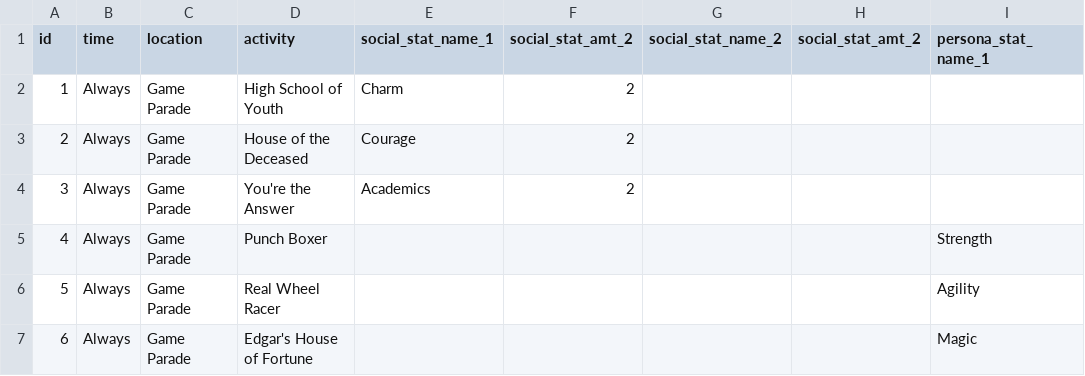
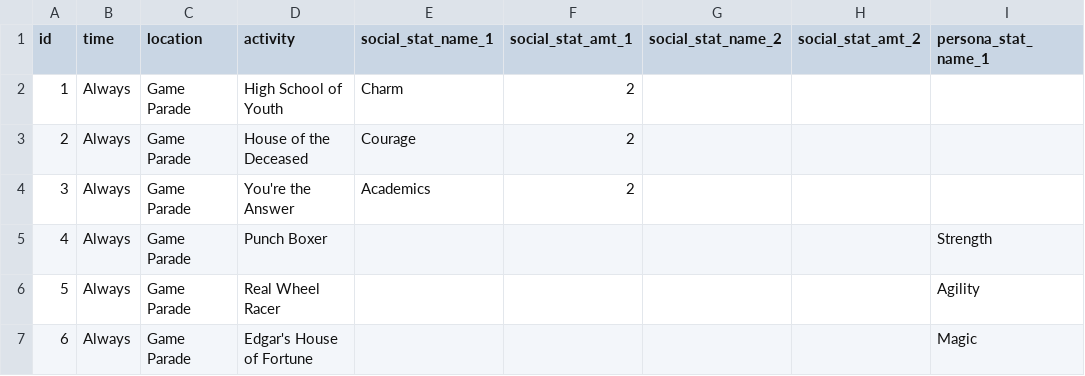
Before and after one commit to faithol1024/p3-calendar, a CSV file: data.csv, drawn as a sheet; only a part is shown; the diff names each change by its address in the sheet, - before the commit and + after, or states it on an @@ line.

```diff
--- a/data.csv
+++ b/data.csv
-F1: social_stat_amt_2
+F1: social_stat_amt_1
```
Also changed, not shown: 7 other files.
